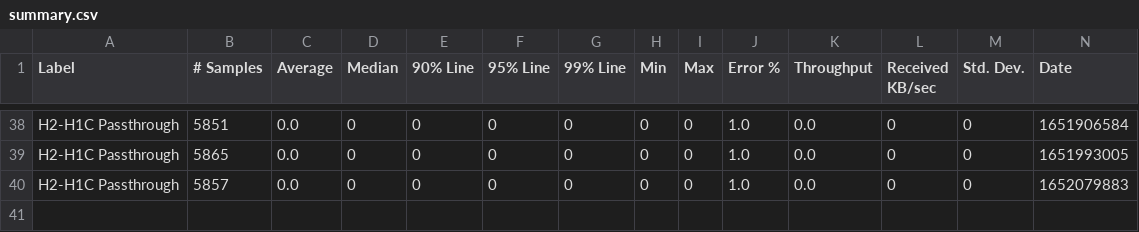
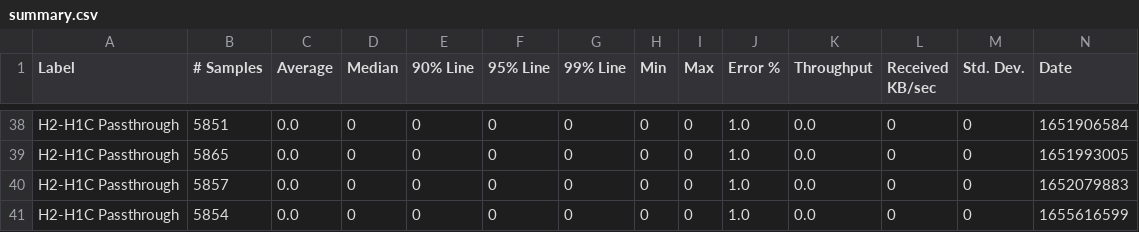
Before and after one commit to ballerina-platform/module-ballerina-docker, a CSV file: load-tests/h2_h1c_passthrough/results/summary.csv, drawn as a sheet; only a part is shown, gaps mark what is left out; rows hold the shown columns only; the diff names each change by its address in the sheet, - before the commit and + after, or states it on an @@ line.

Commit message:
Update h2_h1c_passthrough test results on Sun Jun 19 05:29:59 UTC 2022

```diff
--- a/load-tests/h2_h1c_passthrough/results/summary.csv
+++ b/load-tests/h2_h1c_passthrough/results/summary.csv
+row 41: H2-H1C Passthrough | 5854 | 0.0 | 0 | 0 | 0 | 0 | 0 | 0 | 1.0 | 0.0 | 0 | 0 | 1655616599
```
